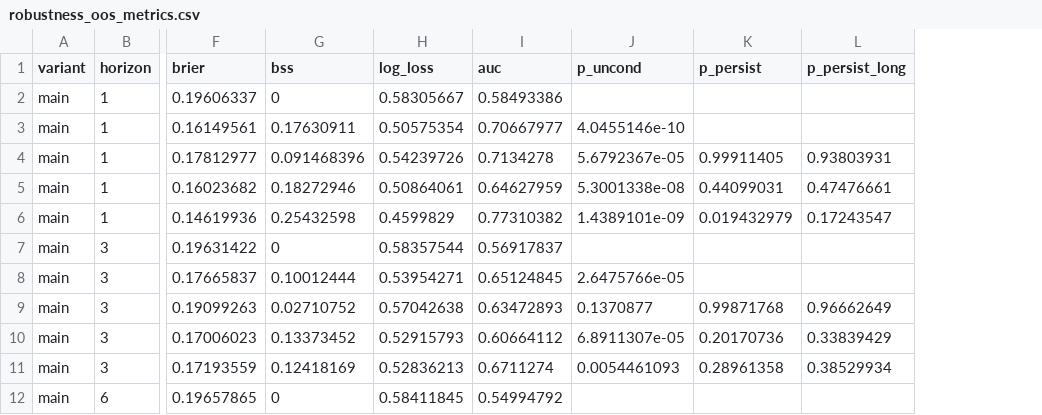
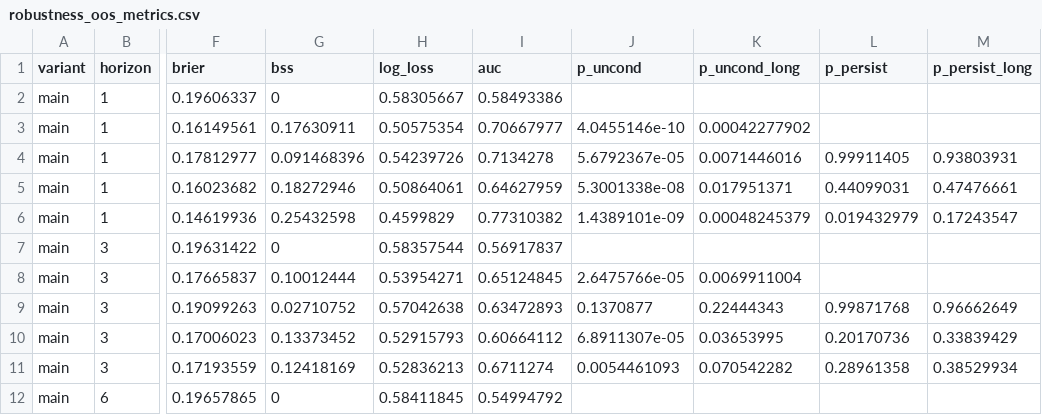
Before and after one commit to jadenfix/Predictive-Stochastic-Modeling-for-Financial-Markets-, a CSV file: v2/output/results/robustness_oos_metrics.csv, drawn as a sheet; only a part is shown, gaps mark what is left out; the diff names each change by its address in the sheet, - before the commit and + after, or states it on an @@ line.

```diff
--- a/v2/output/results/robustness_oos_metrics.csv
+++ b/v2/output/results/robustness_oos_metrics.csv
+column K (p_uncond_long), rows 3-11: 0.00042277902 | 0.0071446016 | 0.017951371 | 0.00048245379 |  | 0.0069911004 | 0.22444343 | 0.03653995 | 0.070542282
```
Also changed, not shown: v2/output/results/bear_oos_metrics.csv, v2/output/results/model_confidence_set.csv, 10 other files.
